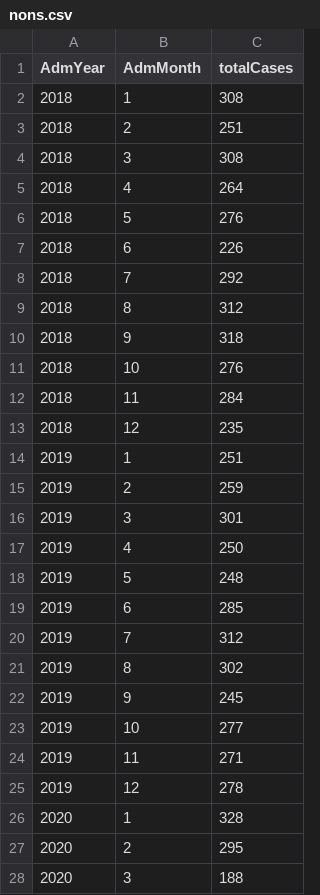
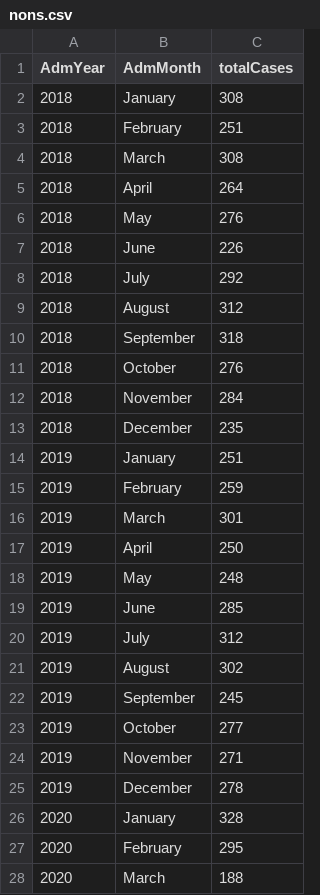
Before and after one commit to EmmanuelP89/AA_CW2, a CSV file: nonsense/nons.csv, drawn as a sheet; only a part is shown; the diff covers the shown part only.

```diff
--- a/nonsense/nons.csv
+++ b/nonsense/nons.csv
@@ -1,28 +1,28 @@
 AdmYear,AdmMonth,totalCases
-2018,1,308
-2018,2,251
-2018,3,308
-2018,4,264
-2018,5,276
-2018,6,226
-2018,7,292
-2018,8,312
-2018,9,318
-2018,10,276
-2018,11,284
-2018,12,235
-2019,1,251
-2019,2,259
-2019,3,301
-2019,4,250
-2019,5,248
-2019,6,285
-2019,7,312
-2019,8,302
-2019,9,245
-2019,10,277
-2019,11,271
-2019,12,278
-2020,1,328
-2020,2,295
-2020,3,188
+2018,January,308
+2018,February,251
+2018,March,308
+2018,April,264
+2018,May,276
+2018,June,226
+2018,July,292
+2018,August,312
+2018,September,318
+2018,October,276
+2018,November,284
+2018,December,235
+2019,January,251
+2019,February,259
+2019,March,301
+2019,April,250
+2019,May,248
+2019,June,285
+2019,July,312
+2019,August,302
+2019,September,245
+2019,October,277
+2019,November,271
+2019,December,278
+2020,January,328
+2020,February,295
+2020,March,188
```
Also changed, not shown: 5 edited cells elsewhere in this file, nonsense/nons inc MAT & ORT.csv, nonsense/nons with referrals.csv.
